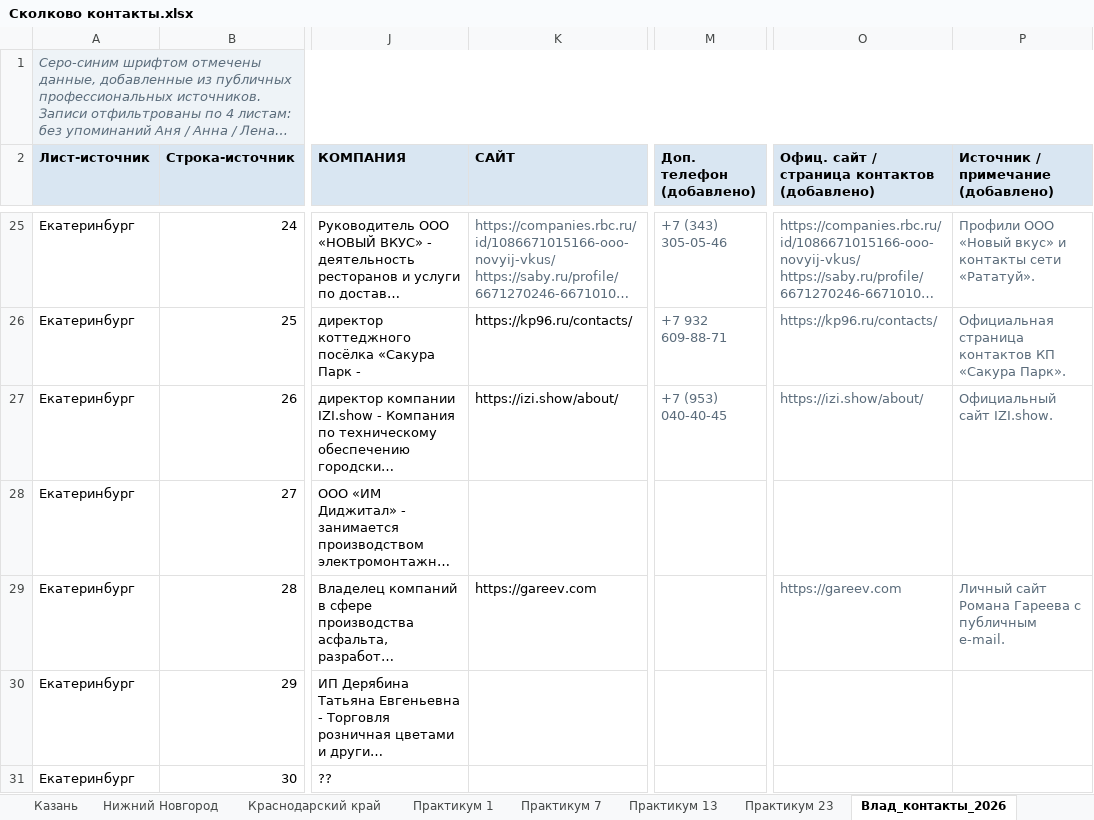
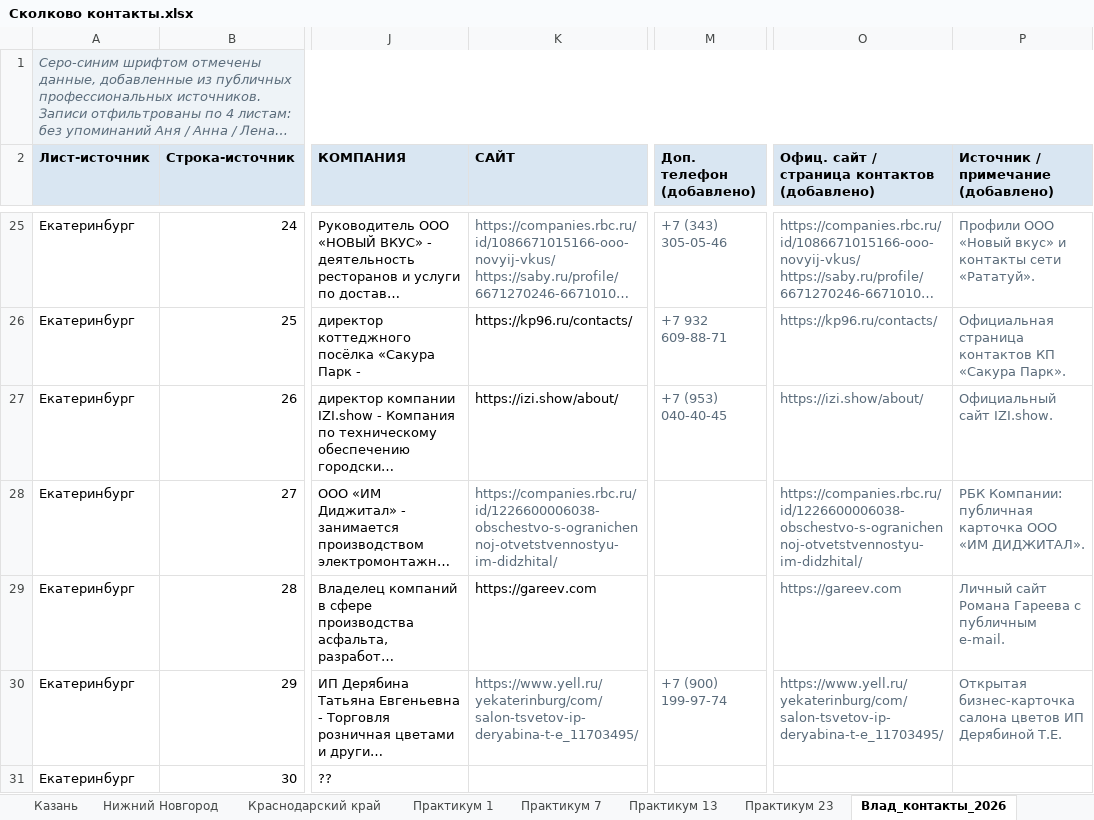
Before and after one commit to Vlad11ataka337/test, an Excel workbook: Сколково контакты.xlsx, sheet Влад_контакты_2026, drawn as a sheet; only a part is shown, gaps mark what is left out; long unchanged cells end in …; values as stored, in another font and other column widths than the file's, no borders; the diff covers the shown part only; the diff names each change by its address in the sheet, - before the commit and + after, or states it on an @@ line.

```diff
--- a/Сколково контакты.xlsx (sheet Влад_контакты_2026)
+++ b/Сколково контакты.xlsx (sheet Влад_контакты_2026)
-K28 (САЙТ): (empty)
+K28 (САЙТ): https://companies.rbc.ru/id/1226600006038-obschestvo-s-ogranichennoj-otvetstvennostyu-im-didzhital/
-O28: (empty)
+O28: https://companies.rbc.ru/id/1226600006038-obschestvo-s-ogranichennoj-otvetstvennostyu-im-didzhital/
-P28: (empty)
+P28: РБК Компании: публичная карточка ООО «ИМ ДИДЖИТАЛ».
-K30 (САЙТ): (empty)
+K30 (САЙТ): https://www.yell.ru/yekaterinburg/com/salon-tsvetov-ip-deryabina-t-e_11703495/
-M30 (Доп. телефон (добавлено)): (empty)
+M30 (Доп. телефон (добавлено)): +7 (900) 199-97-74
-O30: (empty)
+O30: https://www.yell.ru/yekaterinburg/com/salon-tsvetov-ip-deryabina-t-e_11703495/
-P30: (empty)
+P30: Открытая бизнес-карточка салона цветов ИП Дерябиной Т.Е.
```
Also changed, not shown: 83 edited cells and cell formats elsewhere in this sheet, 2 other files.
